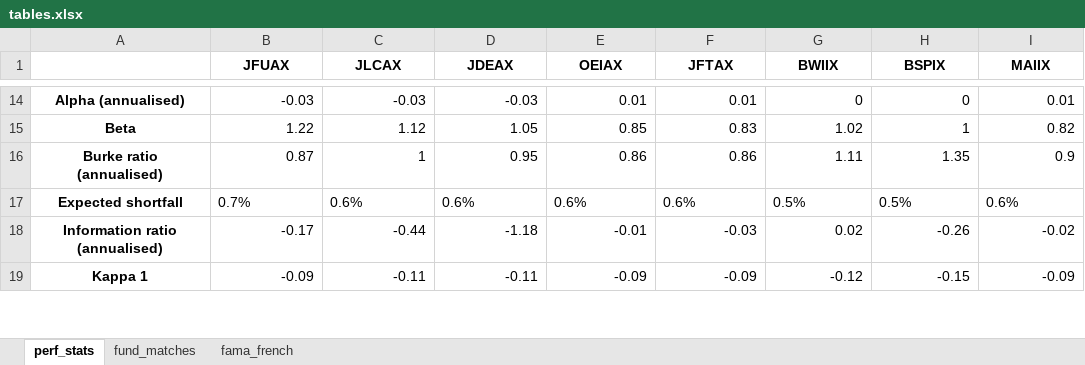
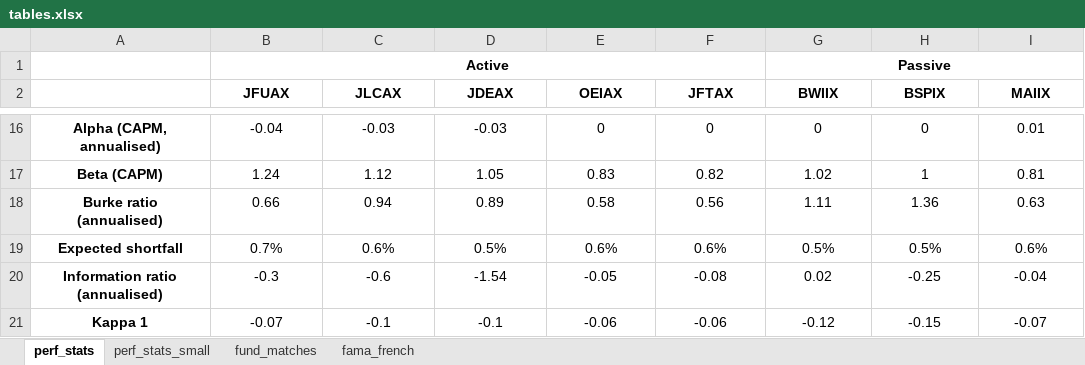
Before and after one commit to kevinheavey/APRM-group-project, an Excel workbook: tables.xlsx, sheet perf_stats, drawn as a sheet; only a part is shown, gaps mark what is left out; values as stored, in another font and other column widths than the file's, no borders; removed rows and columns are numbered as before the commit, all else as after; the diff covers the shown part only; the diff names each change by its address in the sheet, - before the commit and + after, or states it on an @@ line.

```diff
--- a/tables.xlsx (sheet perf_stats)
+++ b/tables.xlsx (sheet perf_stats)
+sheet tab: perf_stats_small
+row 1:  | Active |  |  |  |  | Passive
-A16: Alpha (annualised)
+A16: Alpha (CAPM, annualised)
-B16 (JFUAX): -0.03
+B16 (JFUAX): -0.04
-B16:I16 alignment: right
+B16:I16 alignment: center
-E16 (OEIAX): 0.01
+E16 (OEIAX): 0
-F16 (JFTAX): 0.01
+F16 (JFTAX): 0
-row 15: Beta | 1.22 | 1.12 | 1.05 | 0.85 | 0.83 | 1.02 | 1 | 0.82
+row 17: Beta (CAPM) | 1.24 | 1.12 | 1.05 | 0.83 | 0.82 | 1.02 | 1 | 0.81
-B18 (JFUAX): 0.87
+B18 (JFUAX): 0.66
-B18:I18 alignment: right
+B18:I18 alignment: center
-C18 (JLCAX): 1
+C18 (JLCAX): 0.94
-D18 (JDEAX): 0.95
+D18 (JDEAX): 0.89
-E18 (OEIAX): 0.86
+E18 (OEIAX): 0.58
-F18 (JFTAX): 0.86
+F18 (JFTAX): 0.56
-H18 (BSPIX): 1.35
+H18 (BSPIX): 1.36
-I18 (MAIIX): 0.9
+I18 (MAIIX): 0.63
-B19:I19 alignment: left
+B19:I19 alignment: center
-D19 (JDEAX): 0.6%
+D19 (JDEAX): 0.5%
-B20 (JFUAX): -0.17
+B20 (JFUAX): -0.3
-B20:I21 alignment: right
+B20:I21 alignment: center
-C20 (JLCAX): -0.44
+C20 (JLCAX): -0.6
-D20 (JDEAX): -1.18
+D20 (JDEAX): -1.54
-E20 (OEIAX): -0.01
+E20 (OEIAX): -0.05
-F20 (JFTAX): -0.03
+F20 (JFTAX): -0.08
-H20 (BSPIX): -0.26
+H20 (BSPIX): -0.25
-I20 (MAIIX): -0.02
+I20 (MAIIX): -0.04
-B21 (JFUAX): -0.09
+B21 (JFUAX): -0.07
-C21 (JLCAX): -0.11
+C21 (JLCAX): -0.1
-D21 (JDEAX): -0.11
+D21 (JDEAX): -0.1
-E21 (OEIAX): -0.09
+E21 (OEIAX): -0.06
-F21 (JFTAX): -0.09
+F21 (JFTAX): -0.06
-I21 (MAIIX): -0.09
+I21 (MAIIX): -0.07
```
Also changed, not shown: 2 added rows, 1 removed row, 98 edited cells and cell formats elsewhere in this sheet, sheet fama_french, sheet fund_matches, 1 other file.
